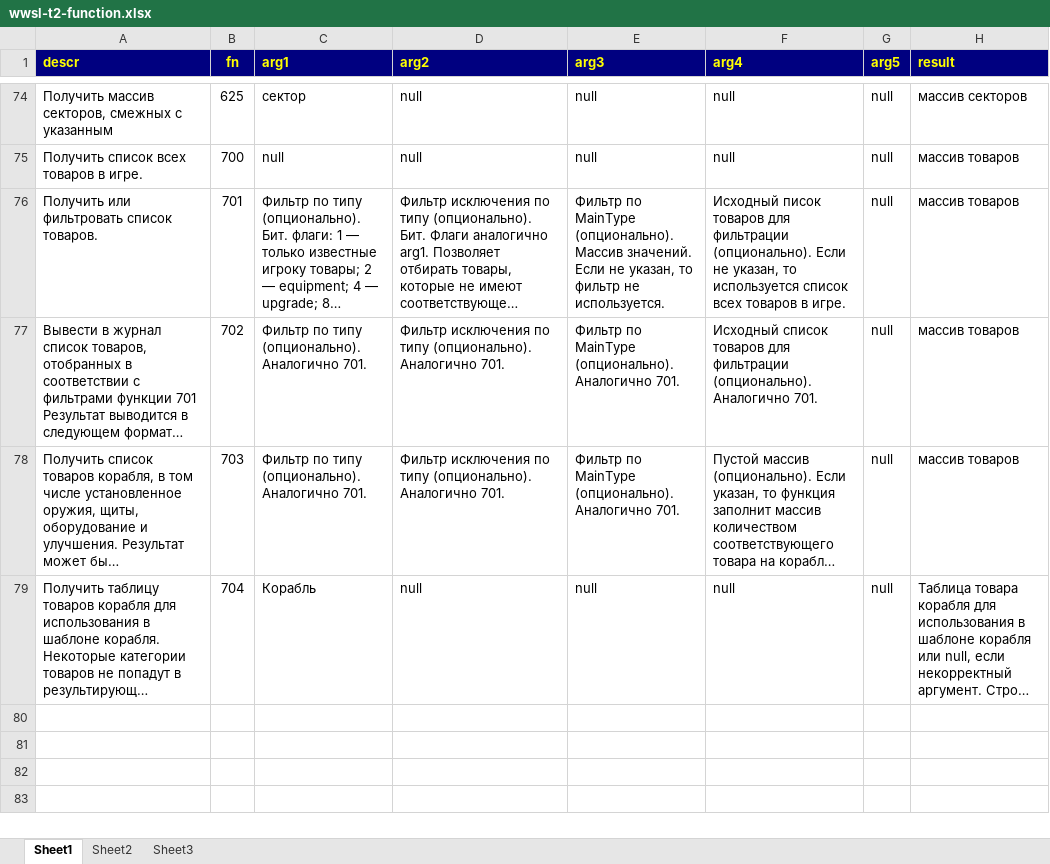
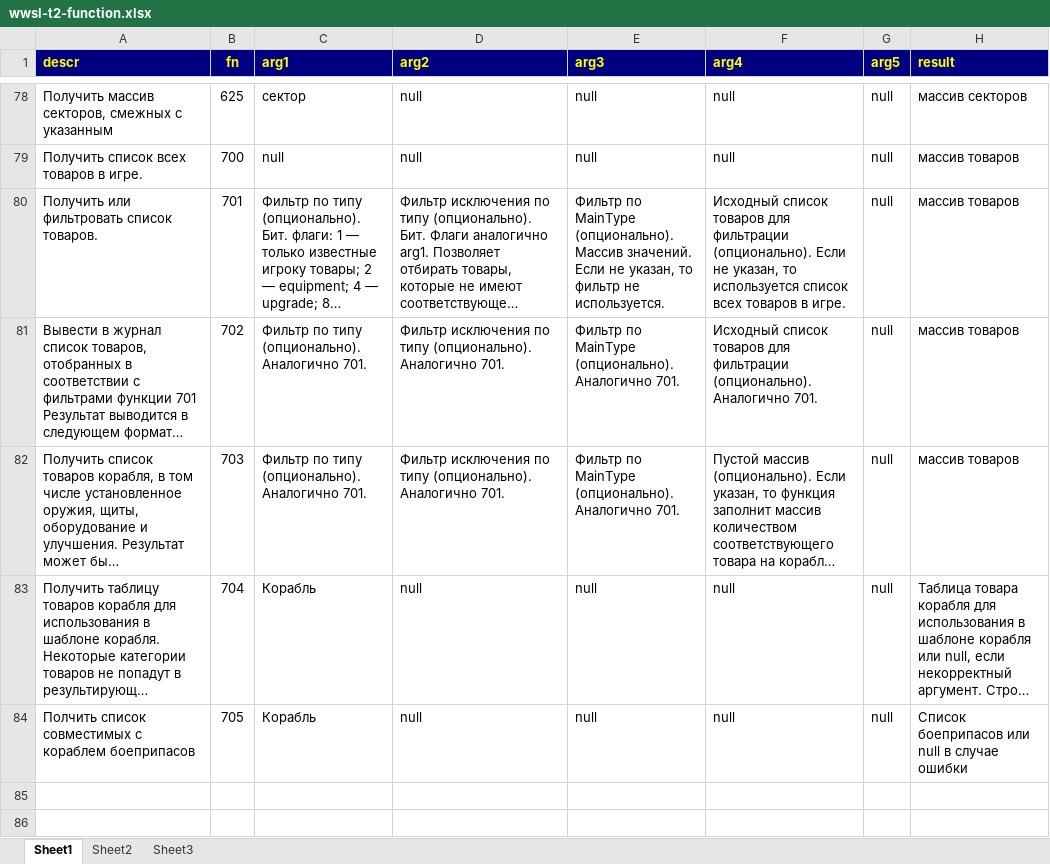
Before and after one commit to robot-aquila/x-universe, an Excel workbook: x3tc/T2-Droid/Documents/Readme.T2-Droid/wwsl-t2-function.xlsx, sheet Sheet1, drawn as a sheet; only a part is shown, gaps mark what is left out; long unchanged cells end in …; values as stored, in another font and other column widths than the file's, no borders; charts and pictures not drawn; addresses are those after the commit; the diff covers the shown part only; the diff names each change by its address in the sheet, - before the commit and + after, or states it on an @@ line.

```diff
--- a/x3tc/T2-Droid/Documents/Readme.T2-Droid/wwsl-t2-function.xlsx (sheet Sheet1)
+++ b/x3tc/T2-Droid/Documents/Readme.T2-Droid/wwsl-t2-function.xlsx (sheet Sheet1)
-F80 (arg4): Исходный писок товаров для…
+F80 (arg4): Исходный cписок товаров для…
+row 84: Полчить список совместимых с кораблем боеприпасов | 705 | Корабль | null | null | null | null | Список боеприпасов или null в случае ошибки
+row 85: (empty)
+row 86: (empty)
```
Also changed, not shown: 22 added rows and 7 edited cells elsewhere in this sheet, charts or pictures, 11 other files.
